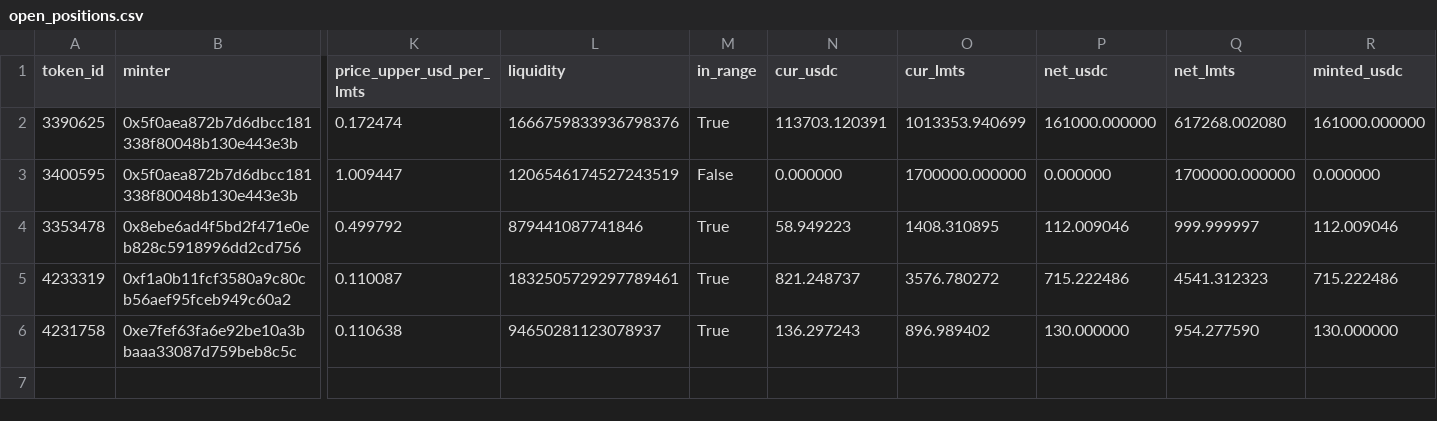
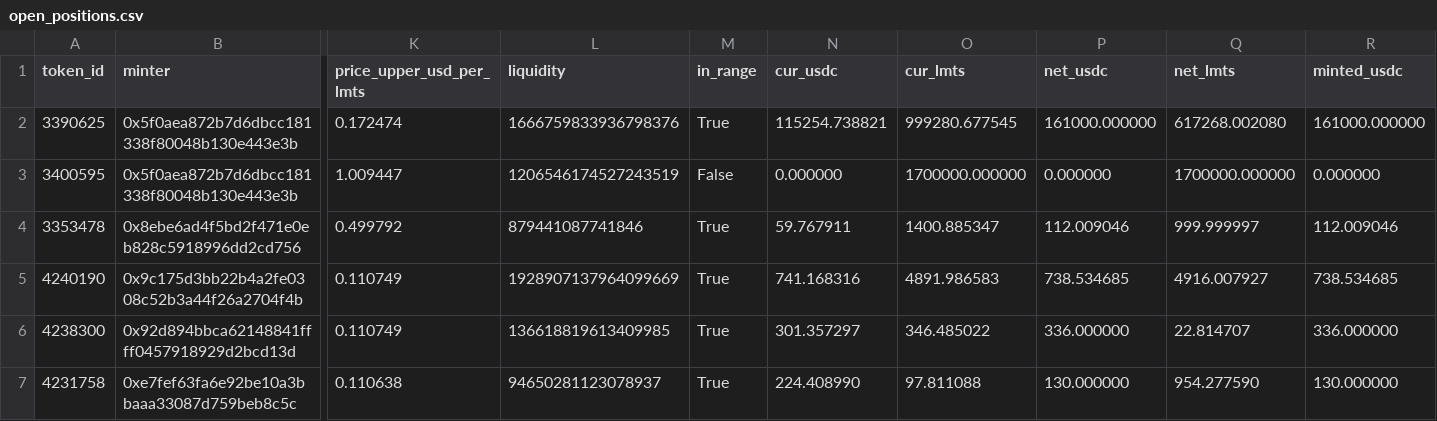
Before and after one commit to catmeover-png/drome_parser_lmts, a CSV file: out/0xbe4c36b9542610df83ca690c8b5bc53bbbc5d542/open_positions.csv, drawn as a sheet; only a part is shown, gaps mark what is left out; removed rows and columns are numbered as before the commit, all else as after; rows hold the shown columns only; the diff names each change by its address in the sheet, - before the commit and + after, or states it on an @@ line.

```diff
--- a/out/0xbe4c36b9542610df83ca690c8b5bc53bbbc5d542/open_positions.csv
+++ b/out/0xbe4c36b9542610df83ca690c8b5bc53bbbc5d542/open_positions.csv
-N2 (cur_usdc): 113703.120391
+N2 (cur_usdc): 115254.738821
-O2 (cur_lmts): 1013353.940699
+O2 (cur_lmts): 999280.677545
-N4 (cur_usdc): 58.949223
+N4 (cur_usdc): 59.767911
-O4 (cur_lmts): 1408.310895
+O4 (cur_lmts): 1400.885347
-row 5: 4233319 | 0xf1a0b11fcf3580a9c80cb56aef95fceb949c60a2 | 0.110087 | 1832505729297789461 | True | 821.248737 | 3576.780272 | 715.222486 | 4541.312323 | 715.222486
+row 5: 4240190 | 0x9c175d3bb22b4a2fe0308c52b3a44f26a2704f4b | 0.110749 | 1928907137964099669 | True | 741.168316 | 4891.986583 | 738.534685 | 4916.007927 | 738.534685
+row 6: 4238300 | 0x92d894bbca62148841ffff0457918929d2bcd13d | 0.110749 | 136618819613409985 | True | 301.357297 | 346.485022 | 336.000000 | 22.814707 | 336.000000
-N7 (cur_usdc): 136.297243
+N7 (cur_usdc): 224.408990
-O7 (cur_lmts): 896.989402
+O7 (cur_lmts): 97.811088
```
Also changed, not shown: out/0xbe4c36b9542610df83ca690c8b5bc53bbbc5d542/buckets.csv, out/0xbe4c36b9542610df83ca690c8b5bc53bbbc5d542/summary.csv, 3 other files.
